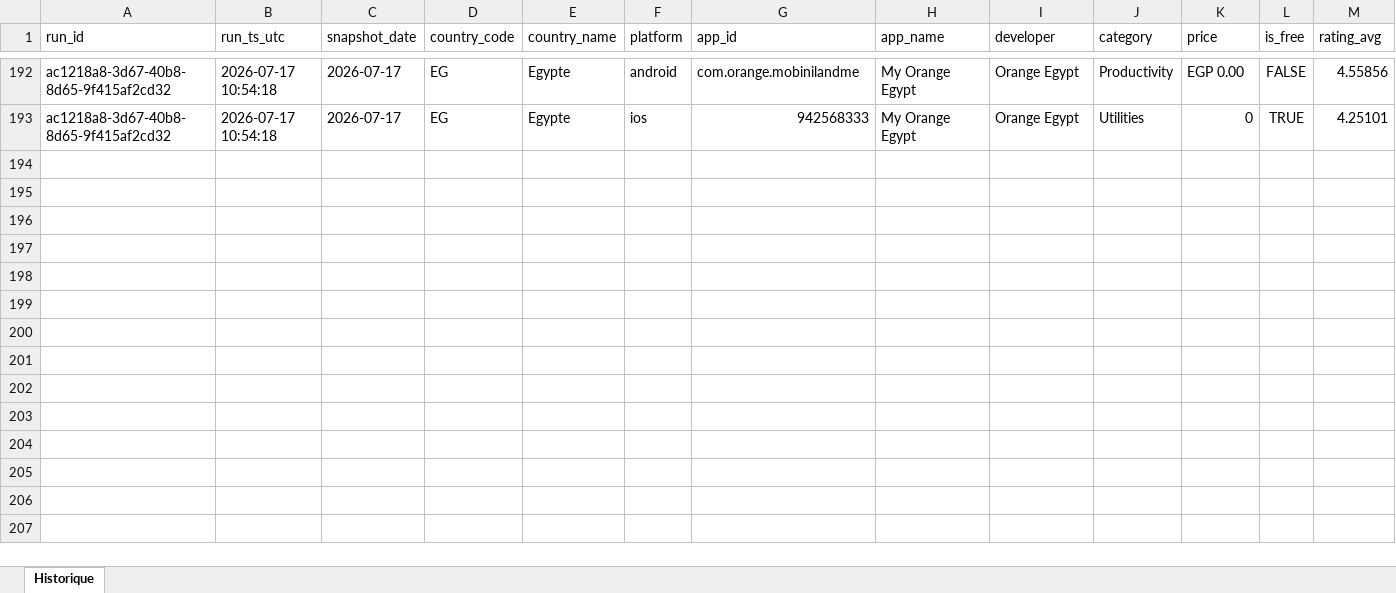
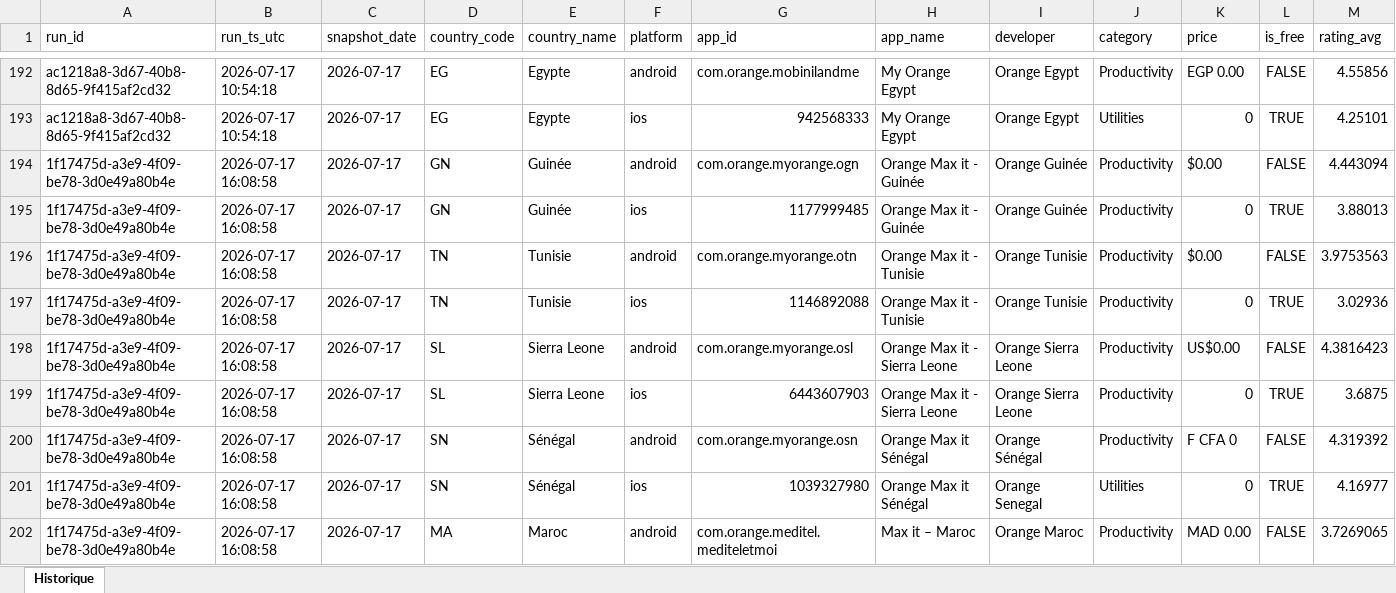
Before and after one commit to pdroquemaurel-stack/maxit-store-tracker, an Excel workbook: maxit_store_history.xlsx, sheet Historique, drawn as a sheet; only a part is shown, gaps mark what is left out; values as stored, in another font and other column widths than the file's, no borders; rows hold the shown columns only; the diff covers the shown part only; the diff names each change by its address in the sheet, - before the commit and + after, or states it on an @@ line.

```diff
--- a/maxit_store_history.xlsx (sheet Historique)
+++ b/maxit_store_history.xlsx (sheet Historique)
+row 194: 1f17475d-a3e9-4f09-be78-3d0e49a80b4e | 2026-07-17 16:08:58 | 2026-07-17 | GN | Guinée | android | com.orange.myorange.ogn | Orange Max it - Guinée | Orange Guinée | Productivity | $0.00 | FALSE | 4.443094
+row 195: 1f17475d-a3e9-4f09-be78-3d0e49a80b4e | 2026-07-17 16:08:58 | 2026-07-17 | GN | Guinée | ios | 1177999485 | Orange Max it - Guinée | Orange Guinée | Productivity | 0 | TRUE | 3.88013
+row 196: 1f17475d-a3e9-4f09-be78-3d0e49a80b4e | 2026-07-17 16:08:58 | 2026-07-17 | TN | Tunisie | android | com.orange.myorange.otn | Orange Max it - Tunisie | Orange Tunisie | Productivity | $0.00 | FALSE | 3.9753563
+row 197: 1f17475d-a3e9-4f09-be78-3d0e49a80b4e | 2026-07-17 16:08:58 | 2026-07-17 | TN | Tunisie | ios | 1146892088 | Orange Max it - Tunisie | Orange Tunisie | Productivity | 0 | TRUE | 3.02936
+row 198: 1f17475d-a3e9-4f09-be78-3d0e49a80b4e | 2026-07-17 16:08:58 | 2026-07-17 | SL | Sierra Leone | android | com.orange.myorange.osl | Orange Max it - Sierra Leone | Orange Sierra Leone | Productivity | US$0.00 | FALSE | 4.3816423
+row 199: 1f17475d-a3e9-4f09-be78-3d0e49a80b4e | 2026-07-17 16:08:58 | 2026-07-17 | SL | Sierra Leone | ios | 6443607903 | Orange Max it - Sierra Leone | Orange Sierra Leone | Productivity | 0 | TRUE | 3.6875
+row 200: 1f17475d-a3e9-4f09-be78-3d0e49a80b4e | 2026-07-17 16:08:58 | 2026-07-17 | SN | Sénégal | android | com.orange.myorange.osn | Orange Max it Sénégal | Orange Sénégal | Productivity | F CFA 0 | FALSE | 4.319392
+row 201: 1f17475d-a3e9-4f09-be78-3d0e49a80b4e | 2026-07-17 16:08:58 | 2026-07-17 | SN | Sénégal | ios | 1039327980 | Orange Max it Sénégal | Orange Senegal | Utilities | 0 | TRUE | 4.16977
+row 202: 1f17475d-a3e9-4f09-be78-3d0e49a80b4e | 2026-07-17 16:08:58 | 2026-07-17 | MA | Maroc | android | com.orange.meditel.mediteletmoi | Max it – Maroc | Orange Maroc | Productivity | MAD 0.00 | FALSE | 3.7269065
```
Also changed, not shown: 23 added rows elsewhere in this sheet.
